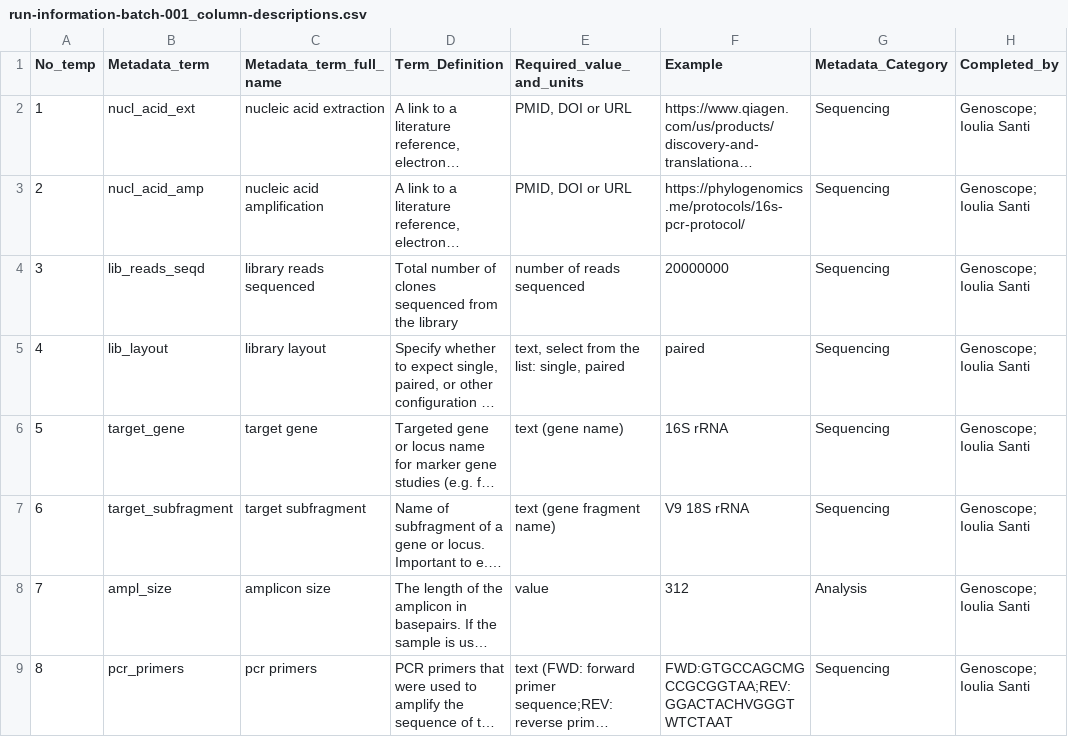
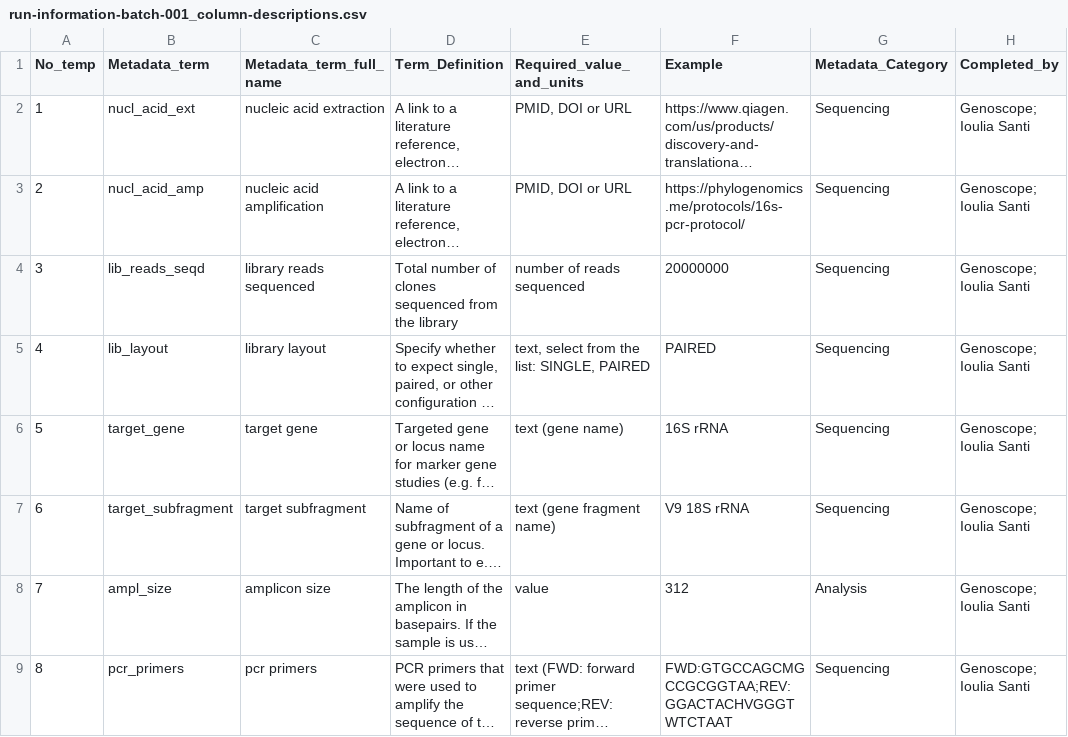
Before and after one commit to emo-bon/sequencing-crate, a CSV file: shipment/batch-001/run-information-batch-001_column-descriptions.csv, drawn as a sheet; only a part is shown; long unchanged cells end in …; the diff names each change by its address in the sheet, - before the commit and + after, or states it on an @@ line.

```diff
--- a/shipment/batch-001/run-information-batch-001_column-descriptions.csv
+++ b/shipment/batch-001/run-information-batch-001_column-descriptions.csv
-E5 (Required_value_and_units): text, select from the list: single, paired
+E5 (Required_value_and_units): text, select from the list: SINGLE, PAIRED
-F5 (Example): paired
+F5 (Example): PAIRED
```
Also changed, not shown: shipment/batch-001/run-information-batch-001.csv, shipment/batch-002/run-information-batch-002.csv, 1 other file.
